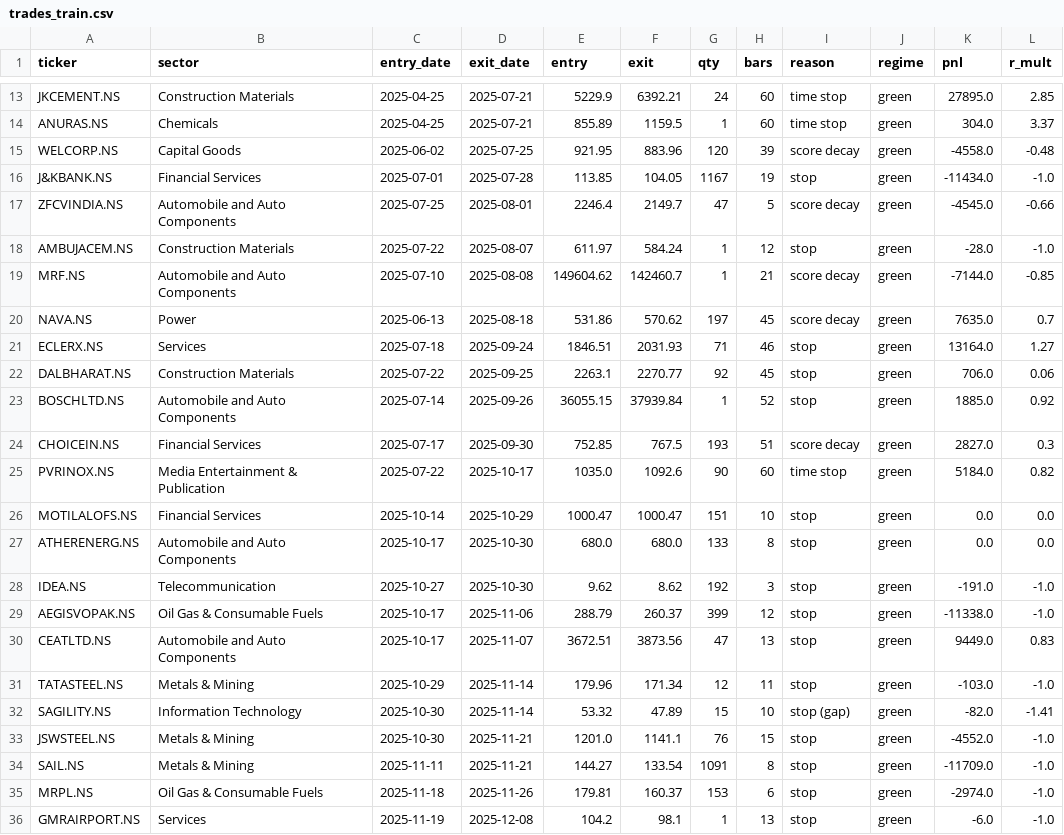
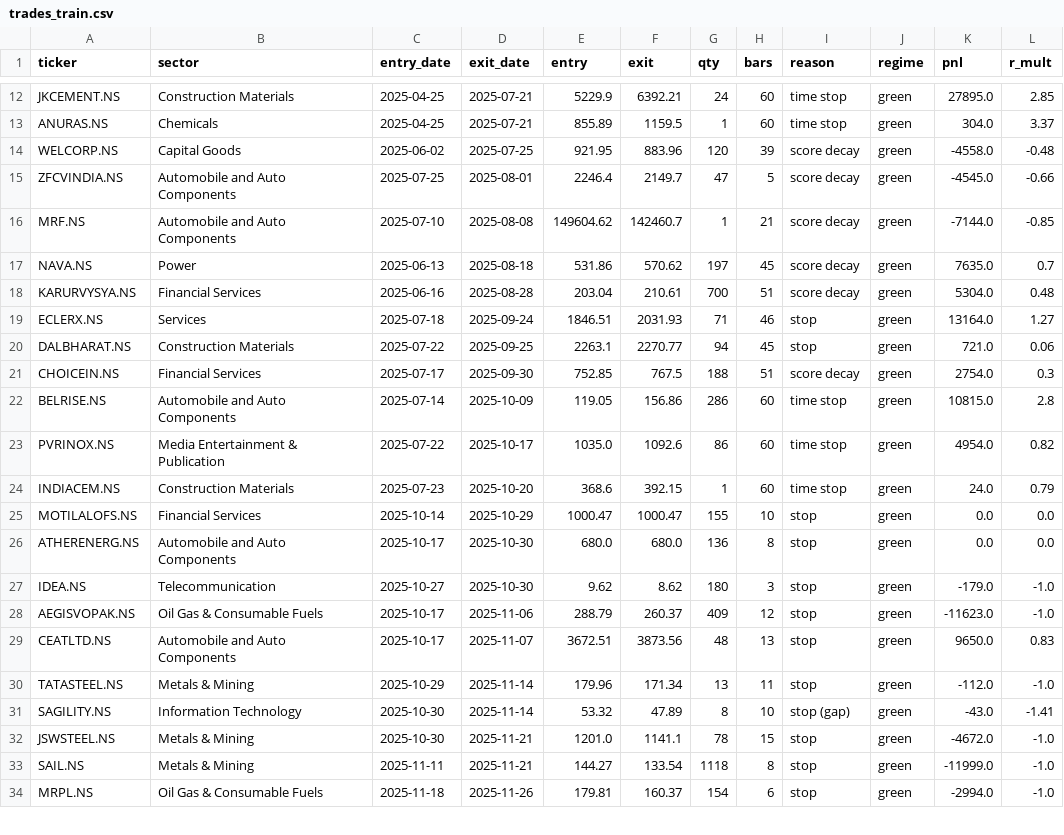
Before and after one commit to aryachirag02/swing-desk, a CSV file: trades_train.csv, drawn as a sheet; only a part is shown, gaps mark what is left out; the diff covers the shown part only.

```diff
--- a/trades_train.csv
+++ b/trades_train.csv
@@ -15,22 +14,21 @@ ANURAS.NS,Chemicals,2025-04-25,2025-07-21,855.89,1159.5,1,60,time stop,green,304
 WELCORP.NS,Capital Goods,2025-06-02,2025-07-25,921.95,883.96,120,39,score decay,green,-4558.0,-0.48
-J&KBANK.NS,Financial Services,2025-07-01,2025-07-28,113.85,104.05,1167,19,stop,green,-11434.0,-1.0
 ZFCVINDIA.NS,Automobile and Auto Components,2025-07-25,2025-08-01,2246.4,2149.7,47,5,score decay,green,-4545.0,-0.66
-AMBUJACEM.NS,Construction Materials,2025-07-22,2025-08-07,611.97,584.24,1,12,stop,green,-28.0,-1.0
 MRF.NS,Automobile and Auto Components,2025-07-10,2025-08-08,149604.62,142460.7,1,21,score decay,green,-7144.0,-0.85
 NAVA.NS,Power,2025-06-13,2025-08-18,531.86,570.62,197,45,score decay,green,7635.0,0.7
+KARURVYSYA.NS,Financial Services,2025-06-16,2025-08-28,203.04,210.61,700,51,score decay,green,5304.0,0.48
 ECLERX.NS,Services,2025-07-18,2025-09-24,1846.51,2031.93,71,46,stop,green,13164.0,1.27
-DALBHARAT.NS,Construction Materials,2025-07-22,2025-09-25,2263.1,2270.77,92,45,stop,green,706.0,0.06
-BOSCHLTD.NS,Automobile and Auto Components,2025-07-14,2025-09-26,36055.15,37939.84,1,52,stop,green,1885.0,0.92
-CHOICEIN.NS,Financial Services,2025-07-17,2025-09-30,752.85,767.5,193,51,score decay,green,2827.0,0.3
-PVRINOX.NS,Media Entertainment & Publication,2025-07-22,2025-10-17,1035.0,1092.6,90,60,time stop,green,5184.0,0.82
-MOTILALOFS.NS,Financial Services,2025-10-14,2025-10-29,1000.47,1000.47,151,10,stop,green,0.0,0.0
-ATHERENERG.NS,Automobile and Auto Components,2025-10-17,2025-10-30,680.0,680.0,133,8,stop,green,0.0,0.0
-IDEA.NS,Telecommunication,2025-10-27,2025-10-30,9.62,8.62,192,3,stop,green,-191.0,-1.0
-AEGISVOPAK.NS,Oil Gas & Consumable Fuels,2025-10-17,2025-11-06,288.79,260.37,399,12,stop,green,-11338.0,-1.0
-CEATLTD.NS,Automobile and Auto Components,2025-10-17,2025-11-07,3672.51,3873.56,47,13,stop,green,9449.0,0.83
-TATASTEEL.NS,Metals & Mining,2025-10-29,2025-11-14,179.96,171.34,12,11,stop,green,-103.0,-1.0
-SAGILITY.NS,Information Technology,2025-10-30,2025-11-14,53.32,47.89,15,10,stop (gap),green,-82.0,-1.41
-JSWSTEEL.NS,Metals & Mining,2025-10-30,2025-11-21,1201.0,1141.1,76,15,stop,green,-4552.0,-1.0
-SAIL.NS,Metals & Mining,2025-11-11,2025-11-21,144.27,133.54,1091,8,stop,green,-11709.0,-1.0
-MRPL.NS,Oil Gas & Consumable Fuels,2025-11-18,2025-11-26,179.81,160.37,153,6,stop,green,-2974.0,-1.0
-GMRAIRPORT.NS,Services,2025-11-19,2025-12-08,104.2,98.1,1,13,stop,green,-6.0,-1.0
+DALBHARAT.NS,Construction Materials,2025-07-22,2025-09-25,2263.1,2270.77,94,45,stop,green,721.0,0.06
+CHOICEIN.NS,Financial Services,2025-07-17,2025-09-30,752.85,767.5,188,51,score decay,green,2754.0,0.3
+BELRISE.NS,Automobile and Auto Components,2025-07-14,2025-10-09,119.05,156.86,286,60,time stop,green,10815.0,2.8
+PVRINOX.NS,Media Entertainment & Publication,2025-07-22,2025-10-17,1035.0,1092.6,86,60,time stop,green,4954.0,0.82
+INDIACEM.NS,Construction Materials,2025-07-23,2025-10-20,368.6,392.15,1,60,time stop,green,24.0,0.79
+MOTILALOFS.NS,Financial Services,2025-10-14,2025-10-29,1000.47,1000.47,155,10,stop,green,0.0,0.0
+ATHERENERG.NS,Automobile and Auto Components,2025-10-17,2025-10-30,680.0,680.0,136,8,stop,green,0.0,0.0
+IDEA.NS,Telecommunication,2025-10-27,2025-10-30,9.62,8.62,180,3,stop,green,-179.0,-1.0
+AEGISVOPAK.NS,Oil Gas & Consumable Fuels,2025-10-17,2025-11-06,288.79,260.37,409,12,stop,green,-11623.0,-1.0
+CEATLTD.NS,Automobile and Auto Components,2025-10-17,2025-11-07,3672.51,3873.56,48,13,stop,green,9650.0,0.83
+TATASTEEL.NS,Metals & Mining,2025-10-29,2025-11-14,179.96,171.34,13,11,stop,green,-112.0,-1.0
+SAGILITY.NS,Information Technology,2025-10-30,2025-11-14,53.32,47.89,8,10,stop (gap),green,-43.0,-1.41
+JSWSTEEL.NS,Metals & Mining,2025-10-30,2025-11-21,1201.0,1141.1,78,15,stop,green,-4672.0,-1.0
+SAIL.NS,Metals & Mining,2025-11-11,2025-11-21,144.27,133.54,1118,8,stop,green,-11999.0,-1.0
+MRPL.NS,Oil Gas & Consumable Fuels,2025-11-18,2025-11-26,179.81,160.37,154,6,stop,green,-2994.0,-1.0
```
Also changed, not shown: 1 added row, 2 removed rows and 22 edited cells elsewhere in this file, 1 other file.
